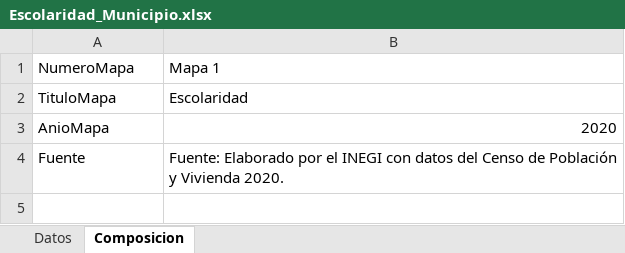
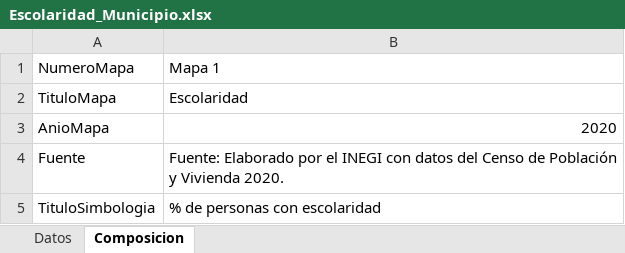
Before and after one commit to INEGI-Python/QGIS, an Excel workbook: Escolaridad_Municipio.xlsx, sheet Composicion, drawn as a sheet; values as stored, in another font and other column widths than the file's, no borders; the diff names each change by its address in the sheet, - before the commit and + after, or states it on an @@ line.

```diff
--- a/Escolaridad_Municipio.xlsx (sheet Composicion)
+++ b/Escolaridad_Municipio.xlsx (sheet Composicion)
+row 5: TituloSimbologia | % de personas con escolaridad
```
Also changed, not shown: ENVIPE_2024.xlsx, 42 other files.
